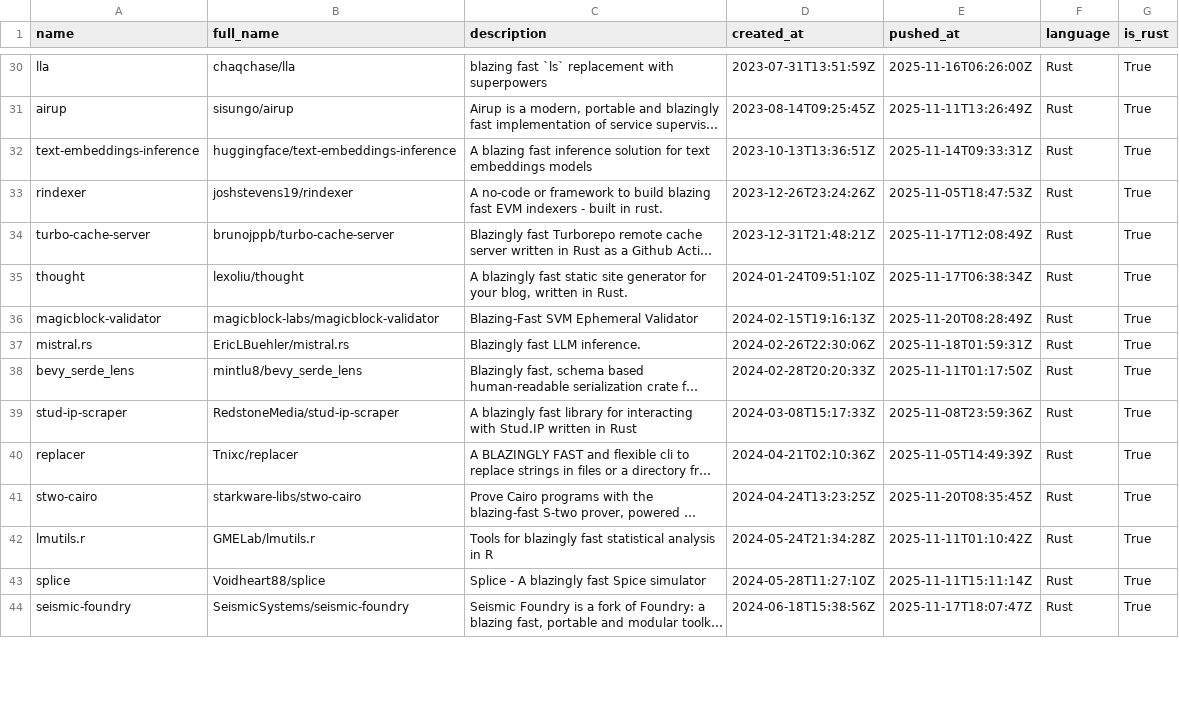
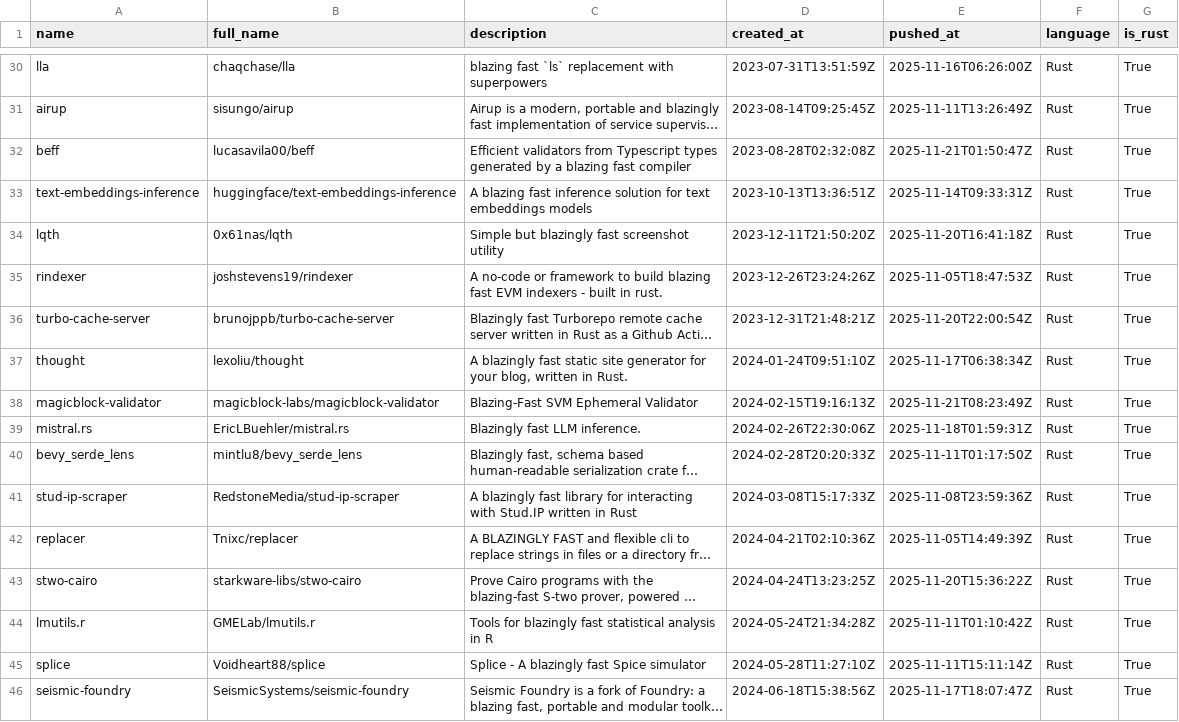
Before and after one commit to ninpnin/days-since-blazingly-fast, a CSV file: data/frameworks_sorted.csv, drawn as a sheet; only a part is shown, gaps mark what is left out; long unchanged cells end in …; addresses are those after the commit; the diff covers the shown part only; the diff names each change by its address in the sheet, - before the commit and + after, or states it on an @@ line.

```diff
--- a/data/frameworks_sorted.csv
+++ b/data/frameworks_sorted.csv
+row 32: beff | lucasavila00/beff | Efficient validators from Typescript types generated by a blazing fast compiler | 2023-08-28T02:32:08Z | 2025-11-21T01:50:47Z | Rust | True
+row 34: lqth | 0x61nas/lqth | Simple but blazingly fast screenshot utility | 2023-12-11T21:50:20Z | 2025-11-20T16:41:18Z | Rust | True
-E36 (pushed_at): 2025-11-17T12:08:49Z
+E36 (pushed_at): 2025-11-20T22:00:54Z
-E38 (pushed_at): 2025-11-20T08:28:49Z
+E38 (pushed_at): 2025-11-21T08:23:49Z
-E43 (pushed_at): 2025-11-20T08:35:45Z
+E43 (pushed_at): 2025-11-20T15:36:22Z
```
Also changed, not shown: 5 added rows, 7 removed rows and 28 edited cells elsewhere in this file, data/aggregated_results.csv, data/sample.csv, 6 other files.
